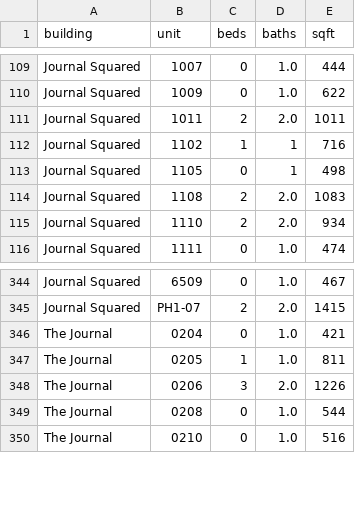
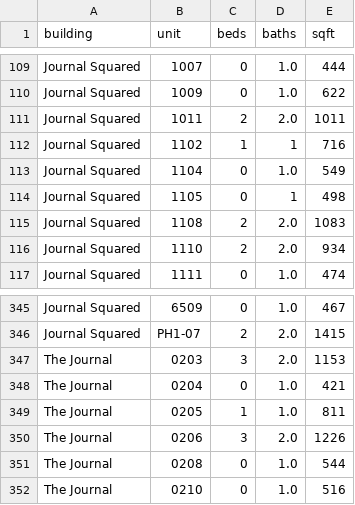
Before and after one commit to akski87/market-monitor, a CSV file: markets/journal-square/data/exports/physical_attributes.csv, drawn as a sheet; only a part is shown, gaps mark what is left out; the diff names each change by its address in the sheet, - before the commit and + after, or states it on an @@ line.

```diff
--- a/markets/journal-square/data/exports/physical_attributes.csv
+++ b/markets/journal-square/data/exports/physical_attributes.csv
+row 113: Journal Squared | 1104 | 0 | 1.0 | 549
+row 347: The Journal | 0203 | 3 | 2.0 | 1153
```
Also changed, not shown: markets/journal-square/data/exports/timeseries.csv, markets/journal-square/data/exports/units_latest.csv, 26 other files.
